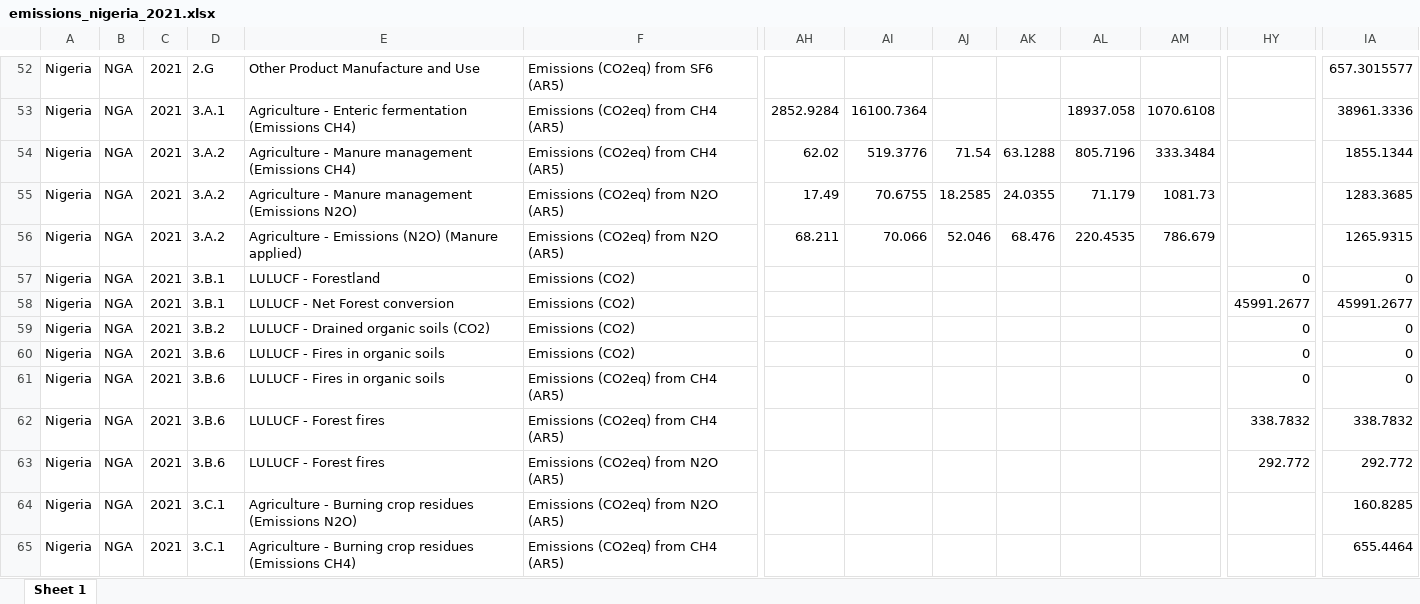
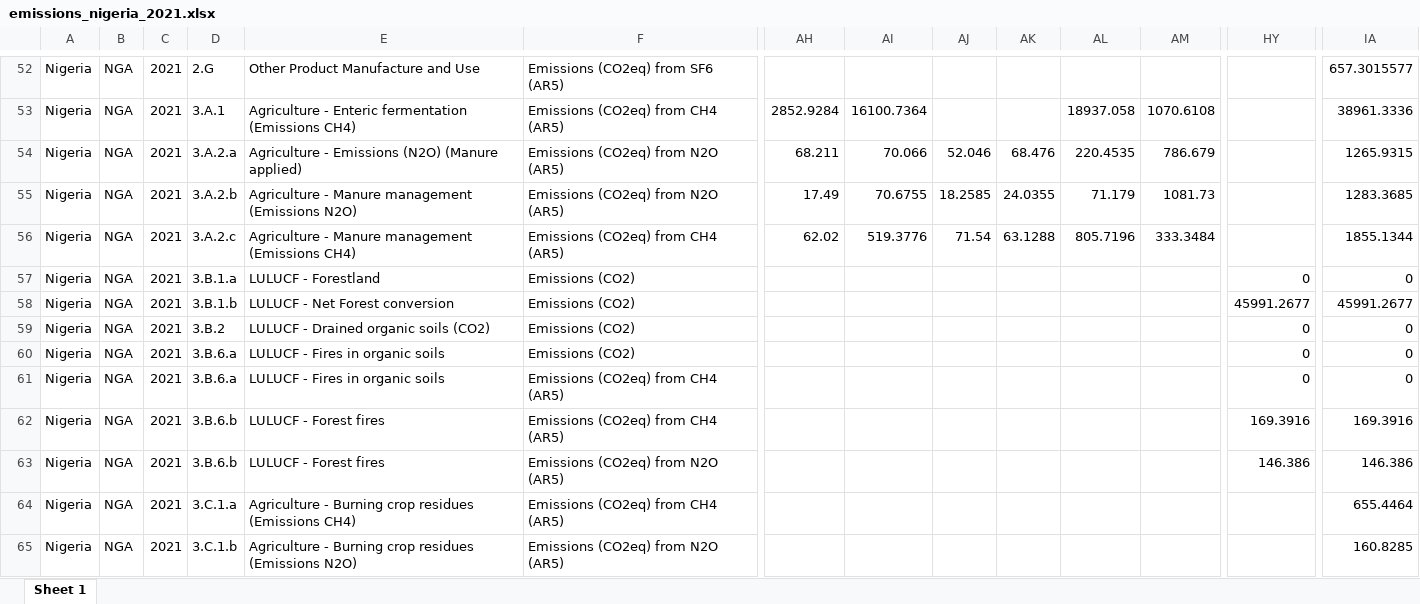
Before and after one commit to renatovargas/gears, an Excel workbook: gears_db/data/outputs/emissions_nigeria_2021.xlsx, sheet Sheet 1, drawn as a sheet; only a part is shown, gaps mark what is left out; values as stored, in another font and other column widths than the file's, no borders; removed rows and columns are numbered as before the commit, all else as after; rows hold the shown columns only; the diff covers the shown part only; the diff names each change by its address in the sheet, - before the commit and + after, or states it on an @@ line.

```diff
--- a/gears_db/data/outputs/emissions_nigeria_2021.xlsx (sheet Sheet 1)
+++ b/gears_db/data/outputs/emissions_nigeria_2021.xlsx (sheet Sheet 1)
-D54: 3.A.2
+D54: 3.A.2.a
-E54: Agriculture - Manure management (Emissions CH4)
+E54: Agriculture - Emissions (N2O) (Manure applied)
-F54: Emissions (CO2eq) from CH4 (AR5)
+F54: Emissions (CO2eq) from N2O (AR5)
-AH54: 62.02
+AH54: 68.211
-AI54: 519.3776
+AI54: 70.066
-AJ54: 71.54
+AJ54: 52.046
-AK54: 63.1288
+AK54: 68.476
-AL54: 805.7196
+AL54: 220.4535
-AM54: 333.3484
+AM54: 786.679
-IA54: 1855.1344
+IA54: 1265.9315
-D55: 3.A.2
+D55: 3.A.2.b
-D56: 3.A.2
+D56: 3.A.2.c
-E56: Agriculture - Emissions (N2O) (Manure applied)
+E56: Agriculture - Manure management (Emissions CH4)
-F56: Emissions (CO2eq) from N2O (AR5)
+F56: Emissions (CO2eq) from CH4 (AR5)
-AH56: 68.211
+AH56: 62.02
-AI56: 70.066
+AI56: 519.3776
-AJ56: 52.046
+AJ56: 71.54
-AK56: 68.476
+AK56: 63.1288
-AL56: 220.4535
+AL56: 805.7196
-AM56: 786.679
+AM56: 333.3484
-IA56: 1265.9315
+IA56: 1855.1344
-D57: 3.B.1
+D57: 3.B.1.a
-D58: 3.B.1
+D58: 3.B.1.b
-D60:D61: 3.B.6
+D60:D61: 3.B.6.a
-D62:D63: 3.B.6
+D62:D63: 3.B.6.b
-HY62: 338.7832
+HY62: 169.3916
-IA62: 338.7832
+IA62: 169.3916
-HY63: 292.772
+HY63: 146.386
-IA63: 292.772
+IA63: 146.386
-row 64: Nigeria | NGA | 2021 | 3.C.1 | Agriculture - Burning crop residues (Emissions N2O) | Emissions (CO2eq) from N2O (AR5) |  |  |  |  |  |  |  | 160.8285
-D64: 3.C.1
+D64: 3.C.1.a
+row 65: Nigeria | NGA | 2021 | 3.C.1.b | Agriculture - Burning crop residues (Emissions N2O) | Emissions (CO2eq) from N2O (AR5) |  |  |  |  |  |  |  | 160.8285
```
Also changed, not shown: 8 edited cells elsewhere in this sheet, gears_db/data/outputs/nigeria_emissions_2021_long.xlsx, gears_db/data/outputs/nigeria_emissions_2021_pivot.xlsx, 23 other files.
